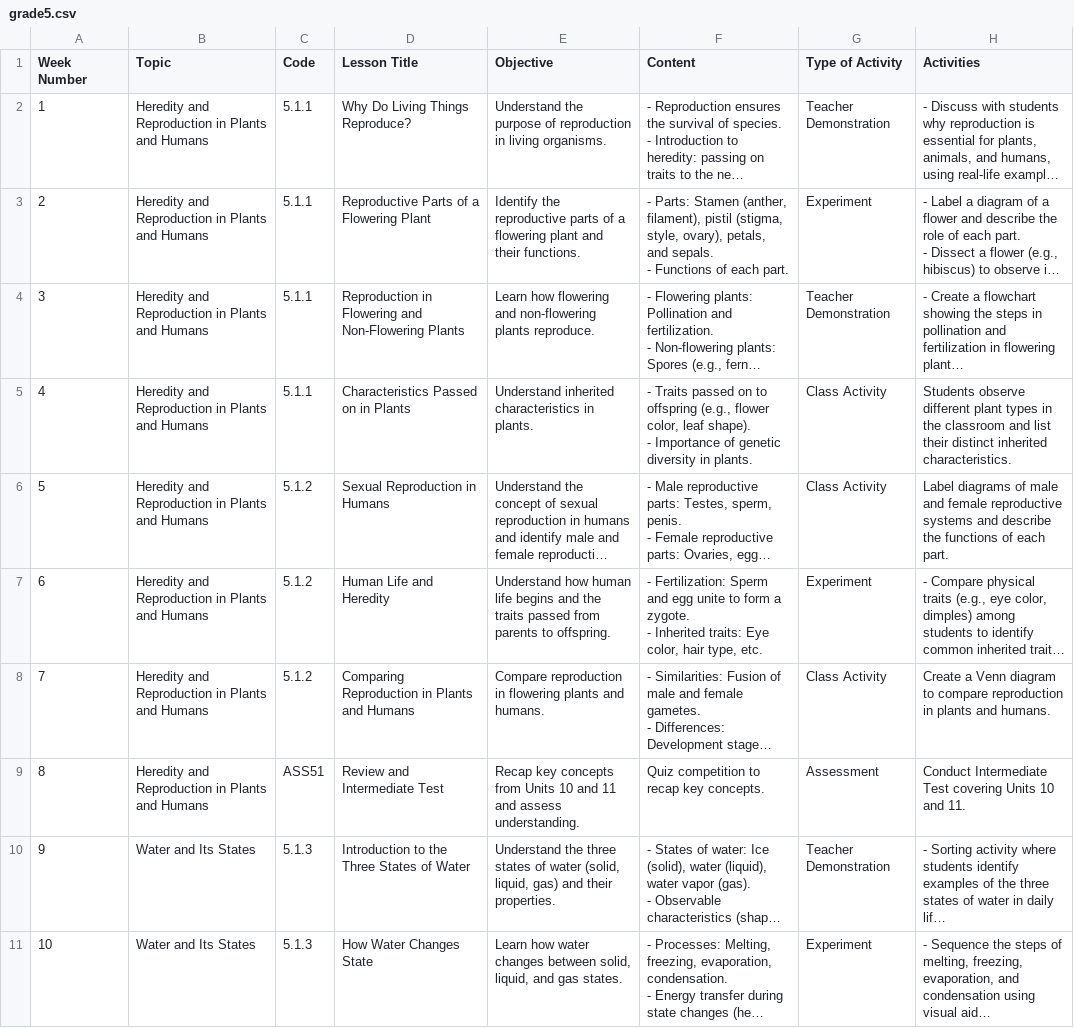
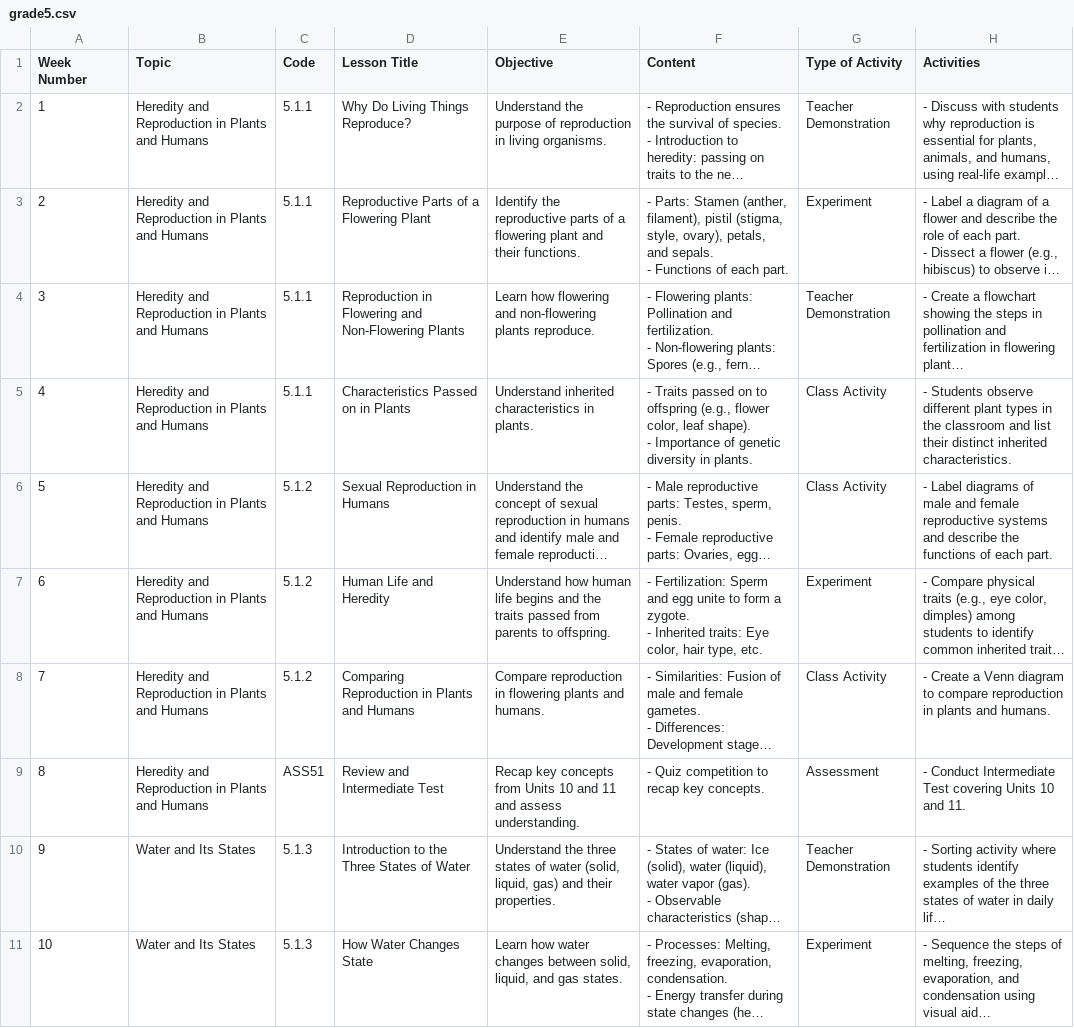
Before and after one commit to mdzoul/Weekly-Lesson-Finder, a CSV file: data/grade5.csv, drawn as a sheet; only a part is shown; long unchanged cells end in …; the diff covers the shown part only; the diff names each change by its address in the sheet, - before the commit and + after, or states it on an @@ line.

Commit message:
Update: refresh CSV files with current information and lesson plans
Updated grade5.csv and grade6.csv to include the latest information and lesson plans, ensuring that all content is current and accurate.

```diff
--- a/data/grade5.csv
+++ b/data/grade5.csv
-H5 (Activities): Students observe…
+H5 (Activities): - Students observe…
-H6 (Activities): Label diagrams…
+H6 (Activities): - Label diagrams…
-H8 (Activities): Create a…
+H8 (Activities): - Create a…
-F9 (Content): Quiz competition to recap key concepts.
+F9 (Content): - Quiz competition to recap key concepts.
-H9 (Activities): Conduct Intermediate…
+H9 (Activities): - Conduct Intermediate…
```
Also changed, not shown: 32 edited cells elsewhere in this file, data/grade6.csv, 2 other files.
